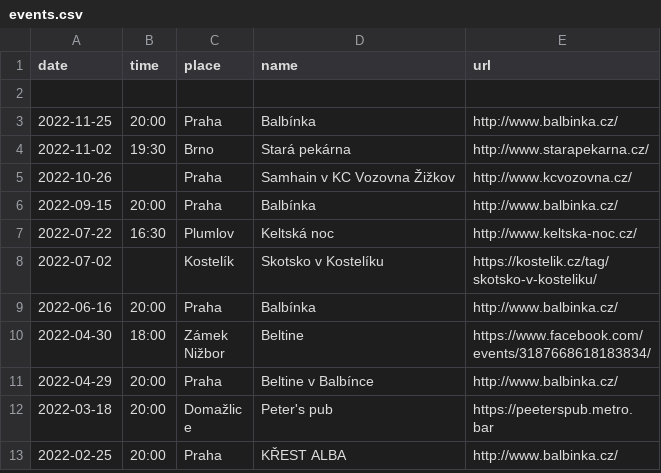
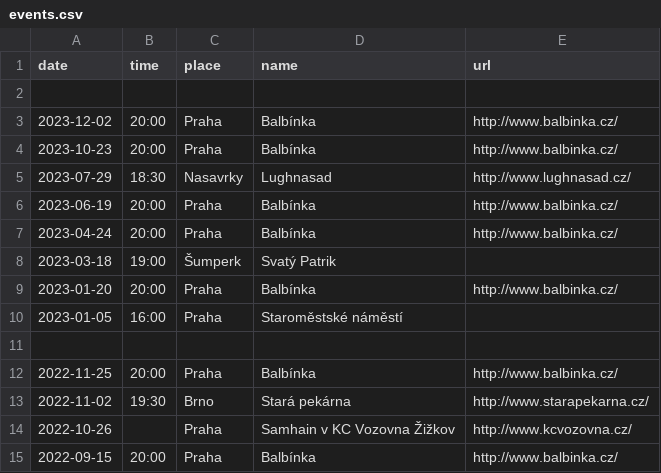
Before and after one commit to davrys/rira-web-jekyll, a CSV file: _data/events.csv, drawn as a sheet; only a part is shown; the shorter side is filled out with more unchanged rows; the diff names each change by its address in the sheet, - before the commit and + after, or states it on an @@ line.

```diff
--- a/_data/events.csv
+++ b/_data/events.csv
+row 3: 2023-12-02 | 20:00 | Praha | Balbínka | http://www.balbinka.cz/
+row 4: 2023-10-23 | 20:00 | Praha | Balbínka | http://www.balbinka.cz/
+row 5: 2023-07-29 | 18:30 | Nasavrky | Lughnasad | http://www.lughnasad.cz/
+row 6: 2023-06-19 | 20:00 | Praha | Balbínka | http://www.balbinka.cz/
+row 7: 2023-04-24 | 20:00 | Praha | Balbínka | http://www.balbinka.cz/
+row 8: 2023-03-18 | 19:00 | Šumperk | Svatý Patrik
+row 9: 2023-01-20 | 20:00 | Praha | Balbínka | http://www.balbinka.cz/
+row 10: 2023-01-05 | 16:00 | Praha | Staroměstské náměstí
+row 11: (empty)
```
Also changed, not shown: 1 other file.
